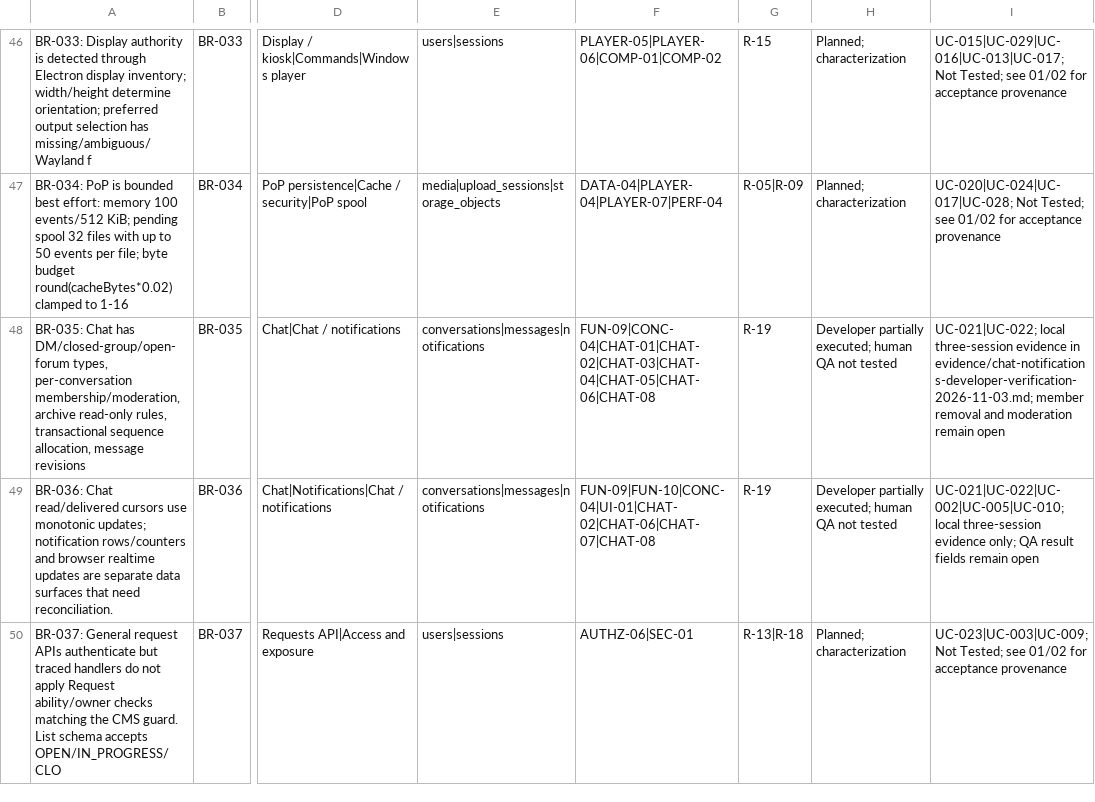
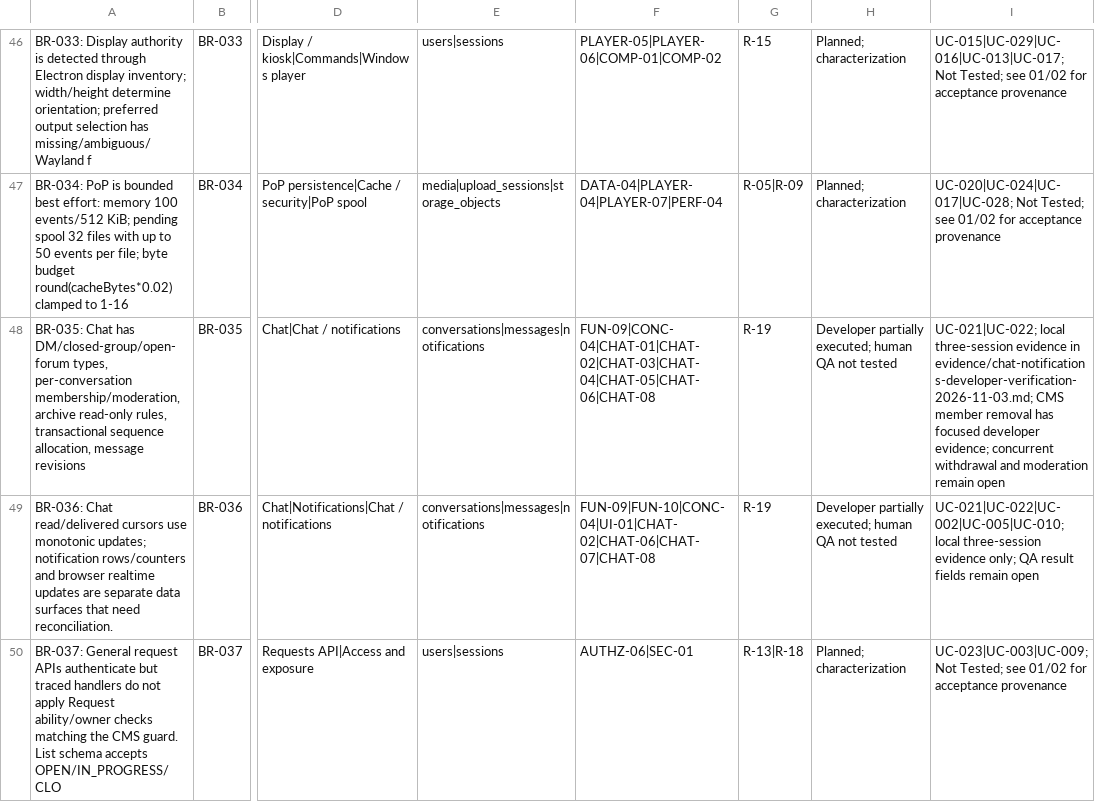
Before and after one commit to anuragkmr45/DARSHAN-SIGNAGE, a CSV file: qa-artifacts/06_TRACEABILITY_MATRIX.csv, drawn as a sheet; only a part is shown, gaps mark what is left out; the diff names each change by its address in the sheet, - before the commit and + after, or states it on an @@ line.

```diff
--- a/qa-artifacts/06_TRACEABILITY_MATRIX.csv
+++ b/qa-artifacts/06_TRACEABILITY_MATRIX.csv
-I48: …in evidence/chat-notifications-developer-verification-2026-11-03.md; member removal and moderation…
+I48: …in evidence/chat-notifications-developer-verification-2026-11-03.md; CMS member removal has focused developer evidence; concurrent withdrawal and moderation…
```
Also changed, not shown: qa-artifacts/05_TEST_CASES.csv, 21 other files.
